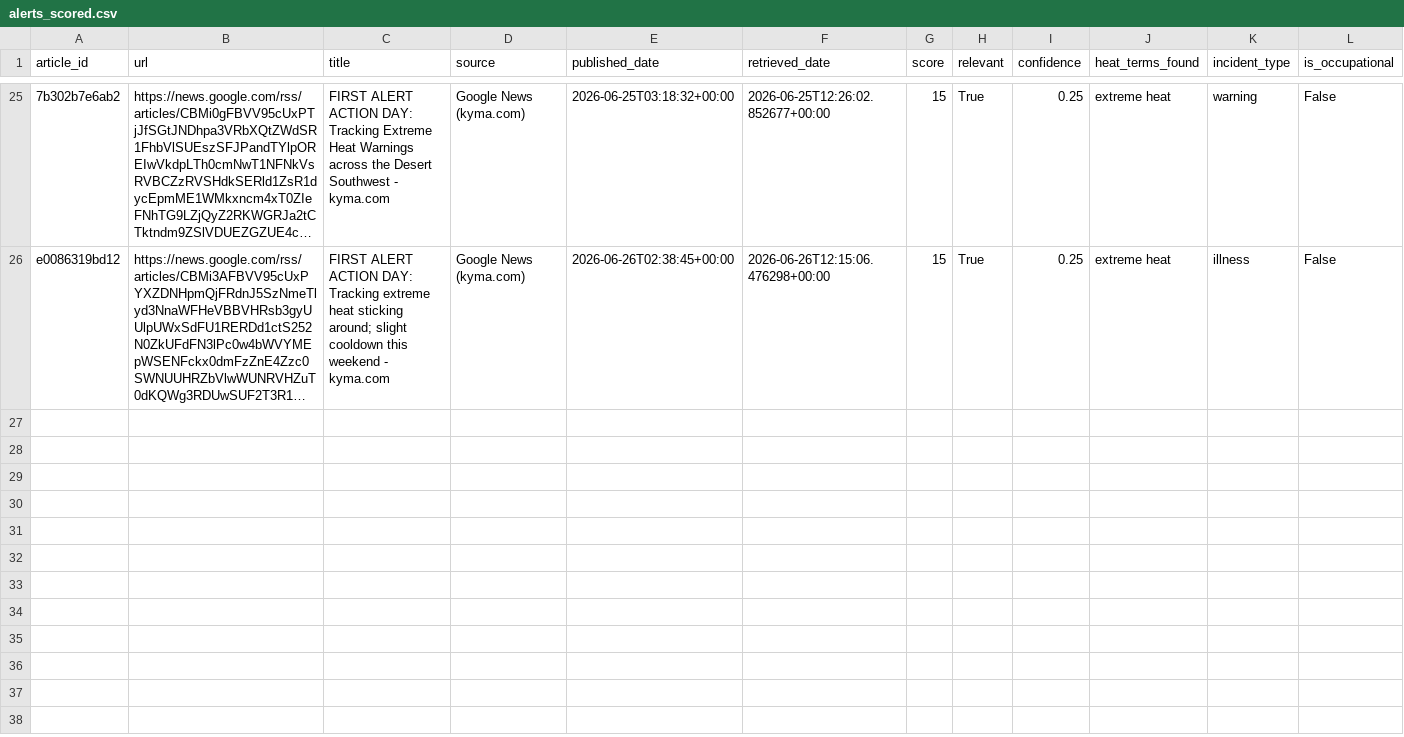
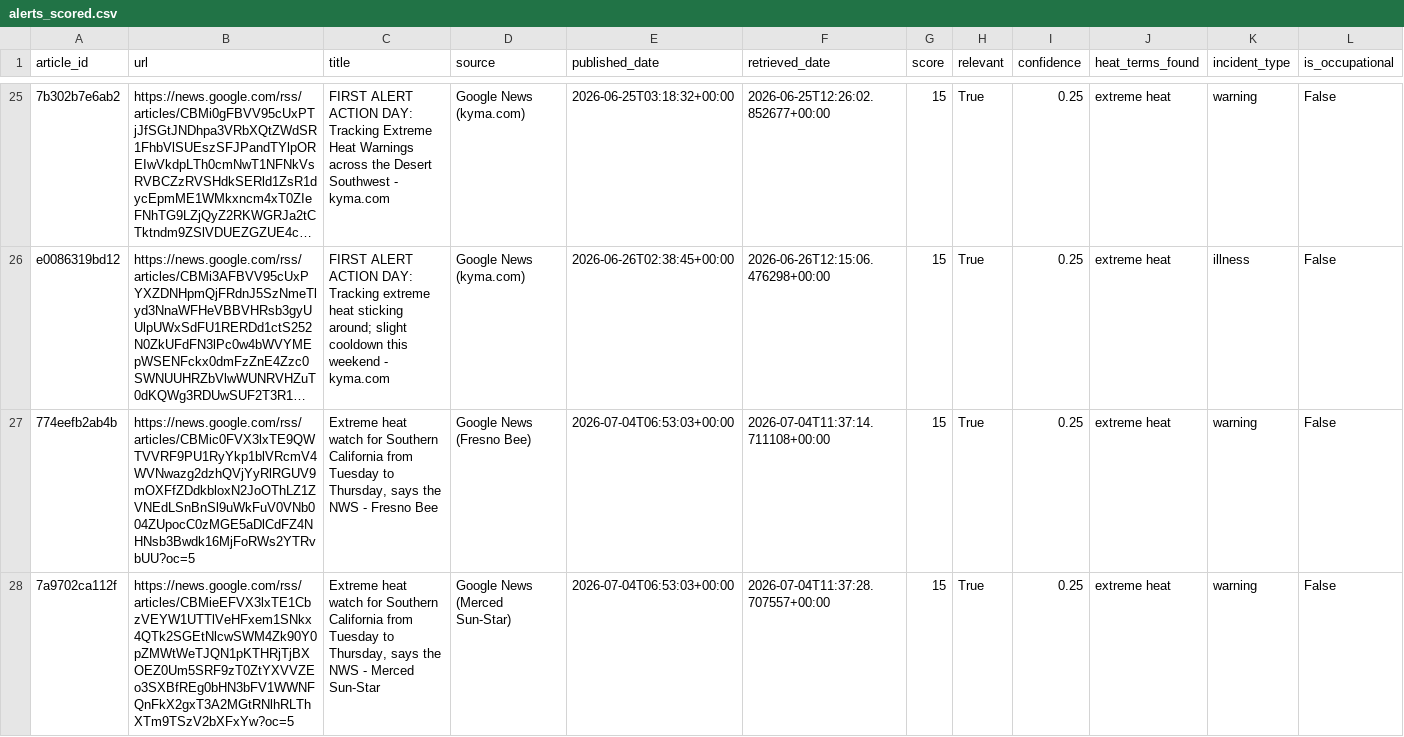
Before and after one commit to theaenache/4branch-iv-heatwatch, a CSV file: data/alerts_scored.csv, drawn as a sheet; only a part is shown, gaps mark what is left out; long unchanged cells end in …; rows hold the shown columns only; the diff names each change by its address in the sheet, - before the commit and + after, or states it on an @@ line.

```diff
--- a/data/alerts_scored.csv
+++ b/data/alerts_scored.csv
+row 27: 774eefb2ab4b | https://news.google.com/rss/articles/CBMic0FVX3lxTE9QWTVVRF9PU1RyYkp1blVRcmV4WVNwazg2dzhQVjYyRlRGUV9mOXFfZDdkbloxN2JoOThLZ1ZVNEdLSnBnSl9uWkFuV0VNb004ZUpocC0zMGE5aDlCdFZ4NHNsb3Bwdk16MjFoRWs2YTRvbUU?oc=5 | Extreme heat watch for Southern California from Tuesday to Thursday, says the NWS - Fresno Bee | Google News (Fresno Bee) | 2026-07-04T06:53:03+00:00 | 2026-07-04T11:37:14.711108+00:00 | 15 | True | 0.25 | extreme heat | warning | False
+row 28: 7a9702ca112f | https://news.google.com/rss/articles/CBMieEFVX3lxTE1CbzVEYW1UTTlVeHFxem1SNkx4QTk2SGEtNlcwSWM4Zk90Y0pZMWtWeTJQN1pKTHRjTjBXOEZ0Um5SRF9zT0ZtYXVVZEo3SXBfREg0bHN3bFV1WWNFQnFkX2gxT3A2MGtRNlhRLThXTm9TSzV2bXFxYw?oc=5 | Extreme heat watch for Southern California from Tuesday to Thursday, says the NWS - Merced Sun-Star | Google News (Merced Sun-Star) | 2026-07-04T06:53:03+00:00 | 2026-07-04T11:37:28.707557+00:00 | 15 | True | 0.25 | extreme heat | warning | False
```
Also changed, not shown: data/headless_scored.csv, data/llm_scored.csv, 2 other files.
